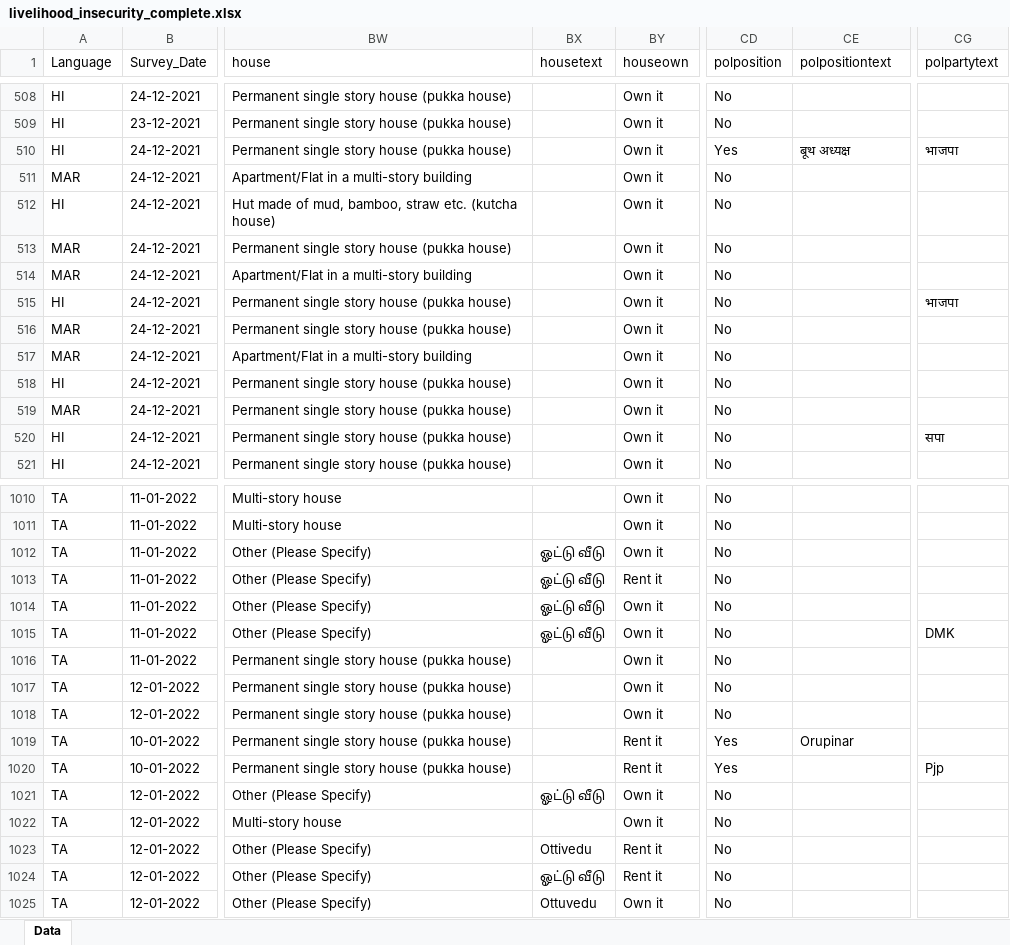
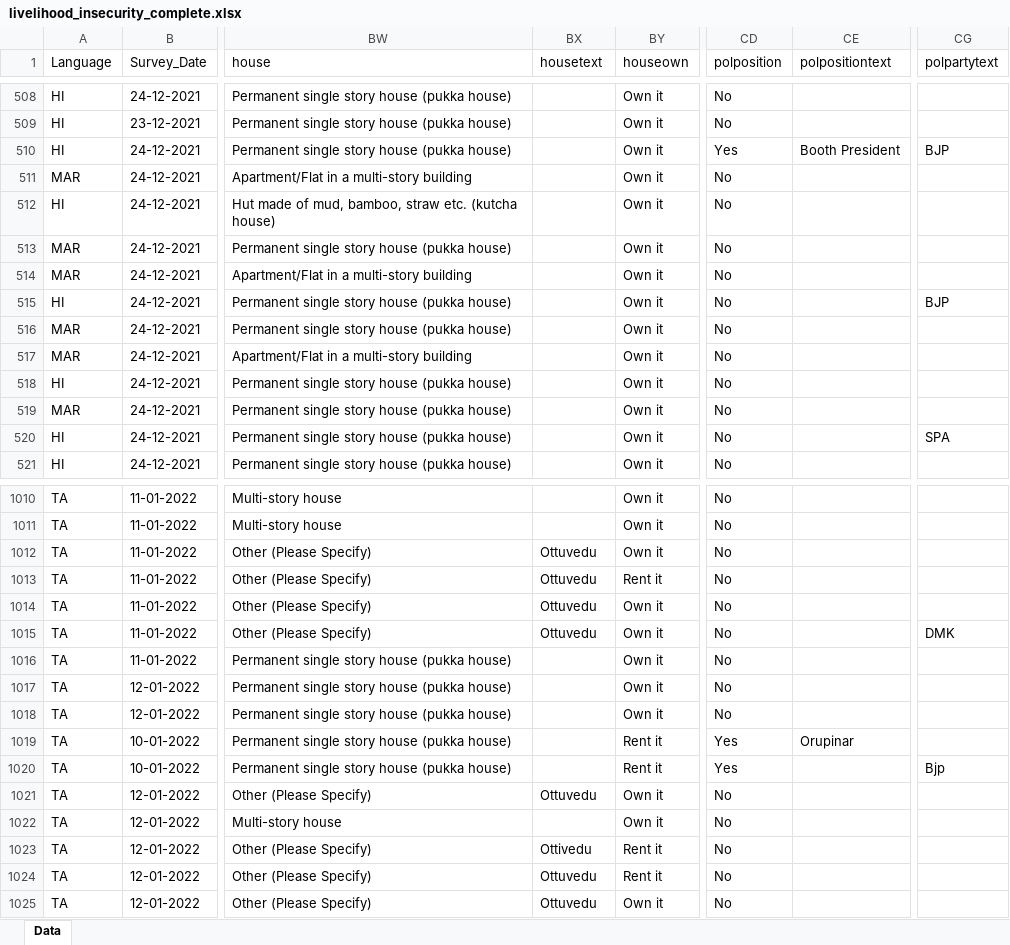
Before and after one commit to prernagupta05/nuclear-risk-perception-India, an Excel workbook: thesis_surveydata/livelihood_insecurity_complete.xlsx, sheet Data, drawn as a sheet; only a part is shown, gaps mark what is left out; values as stored, in another font and other column widths than the file's, no borders; the diff covers the shown part only; the diff names each change by its address in the sheet, - before the commit and + after, or states it on an @@ line.

Commit message:
changing regional scripts to english in excel file

```diff
--- a/thesis_surveydata/livelihood_insecurity_complete.xlsx (sheet Data)
+++ b/thesis_surveydata/livelihood_insecurity_complete.xlsx (sheet Data)
-CE510 (polpositiontext): बूथ अध्यक्ष
+CE510 (polpositiontext): Booth President
-CG510 (polpartytext): भाजपा
+CG510 (polpartytext): BJP
-CG515 (polpartytext): भाजपा
+CG515 (polpartytext): BJP
-CG520 (polpartytext): सपा
+CG520 (polpartytext): SPA
-BX1012:BX1015 (housetext): ஓட்டு வீடு
+BX1012:BX1015 (housetext): Ottuvedu
-CG1020 (polpartytext): Pjp
+CG1020 (polpartytext): Bjp
-BX1021 (housetext): ஓட்டு வீடு
+BX1021 (housetext): Ottuvedu
-BX1024 (housetext): ஓட்டு வீடு
+BX1024 (housetext): Ottuvedu
```
Also changed, not shown: 14 edited cells elsewhere in this sheet, 4 other files.
